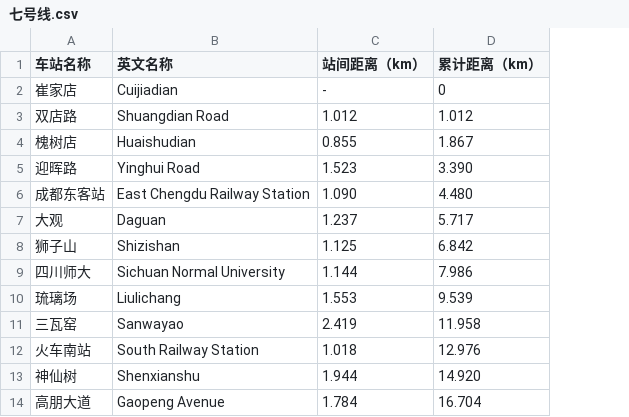
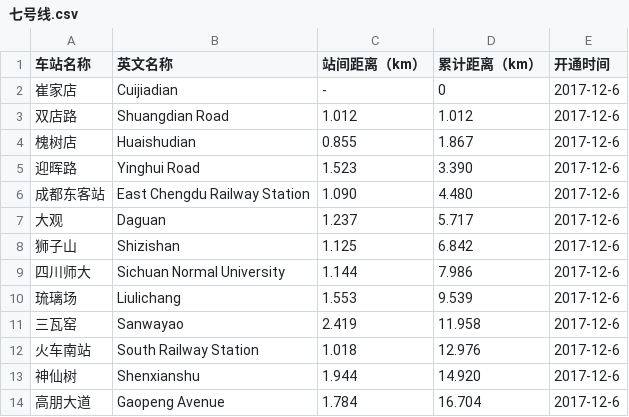
Before and after one commit to helloqiu/subway_network, a CSV file: data/七号线.csv, drawn as a sheet; only a part is shown; the diff names each change by its address in the sheet, - before the commit and + after, or states it on an @@ line.

```diff
--- a/data/七号线.csv
+++ b/data/七号线.csv
+column E (开通时间), rows 2-14: all 2017-12-6
```
Also changed, not shown: data/一号线.csv, data/三号线.csv, 3 other files.
